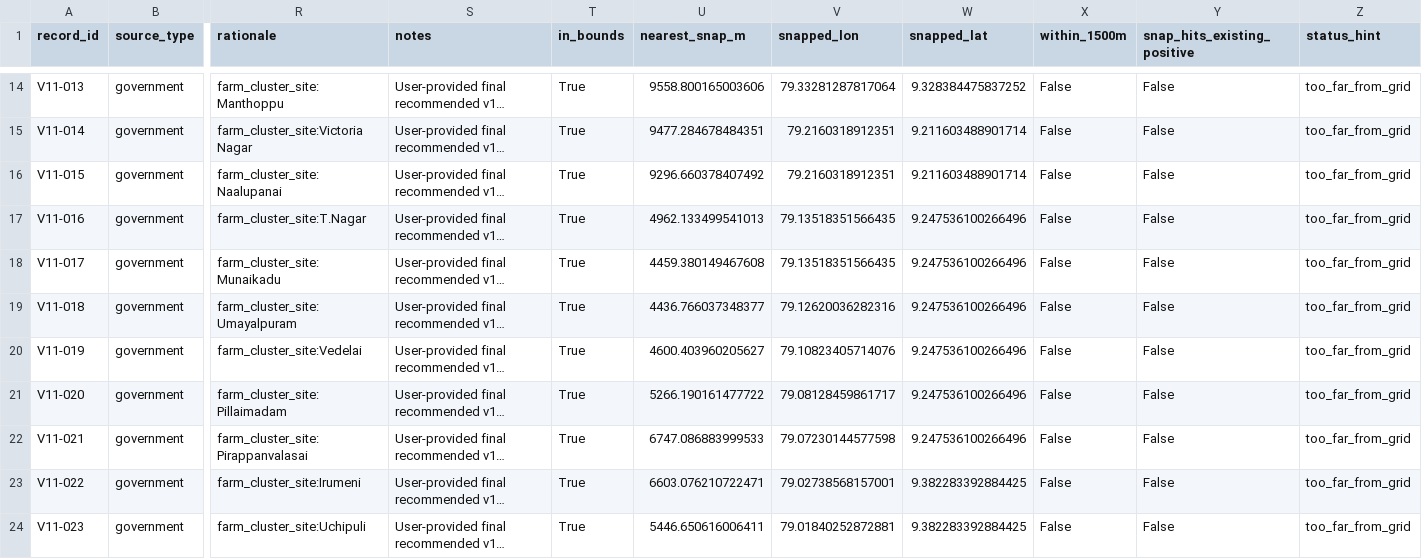
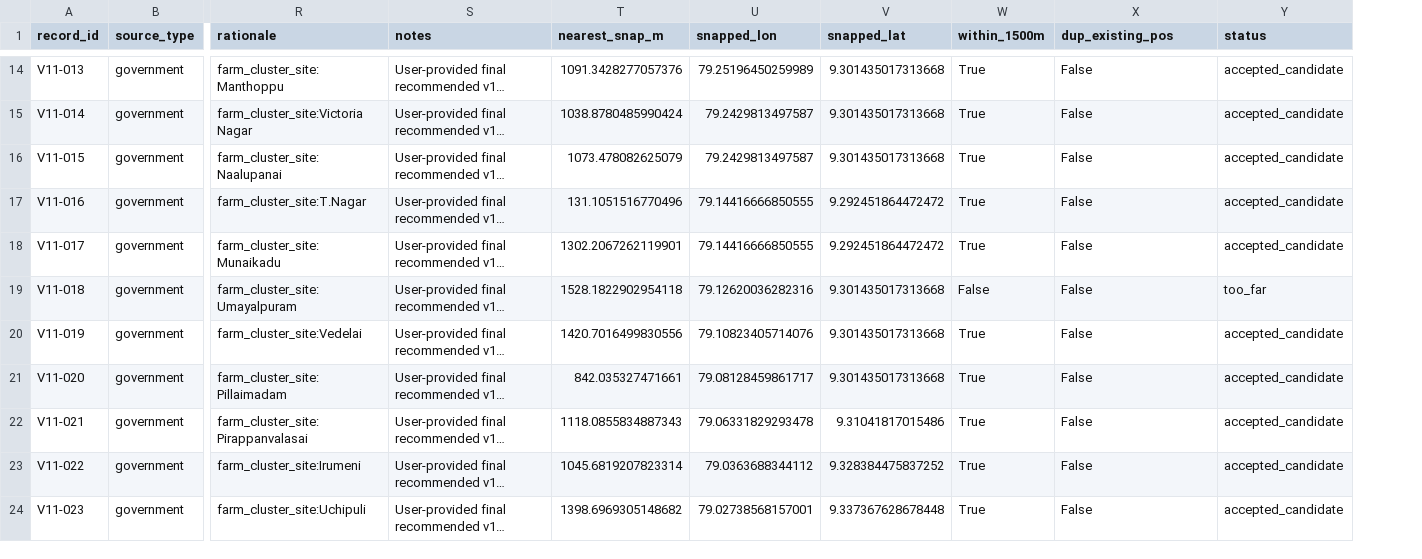
Before and after one commit to Anas18102004/Strong-Seaweed, a CSV file: data/tabular/v1_1_candidate_snap_diagnostics.csv, drawn as a sheet; only a part is shown, gaps mark what is left out; long unchanged cells end in …; removed rows and columns are numbered as before the commit, all else as after; the diff covers the shown part only; the diff names each change by its address in the sheet, - before the commit and + after, or states it on an @@ line.

```diff
--- a/data/tabular/v1_1_candidate_snap_diagnostics.csv
+++ b/data/tabular/v1_1_candidate_snap_diagnostics.csv
-column T (in_bounds), rows 14-24: all True
-column Z (status_hint), rows 14-24: all too_far_from_grid
+column Y (status), rows 14-24: accepted_candidate | accepted_candidate | accepted_candidate | accepted_candidate | accepted_candidate | too_far | accepted_candidate | accepted_candidate | accepted_candidate | accepted_candidate | accepted_candidate
-X1: snap_hits_existing_positive
+X1: dup_existing_pos
-T14 (nearest_snap_m): 9558.800165003606
+T14 (nearest_snap_m): 1091.3428277057376
-U14 (snapped_lon): 79.33281287817064
+U14 (snapped_lon): 79.25196450259989
-V14 (snapped_lat): 9.328384475837252
+V14 (snapped_lat): 9.301435017313668
-W14:W18 (within_1500m): False
+W14:W18 (within_1500m): True
-T15 (nearest_snap_m): 9477.284678484351
+T15 (nearest_snap_m): 1038.8780485990424
-U15:U16 (snapped_lon): 79.2160318912351
+U15:U16 (snapped_lon): 79.2429813497587
-V15:V16 (snapped_lat): 9.211603488901714
+V15:V16 (snapped_lat): 9.301435017313668
-T16 (nearest_snap_m): 9296.660378407492
+T16 (nearest_snap_m): 1073.478082625079
-T17 (nearest_snap_m): 4962.133499541013
+T17 (nearest_snap_m): 131.1051516770496
-U17:U18 (snapped_lon): 79.13518351566435
+U17:U18 (snapped_lon): 79.14416666850555
-V17:V18 (snapped_lat): 9.247536100266496
+V17:V18 (snapped_lat): 9.292451864472472
-T18 (nearest_snap_m): 4459.380149467608
+T18 (nearest_snap_m): 1302.2067262119901
-T19 (nearest_snap_m): 4436.766037348377
+T19 (nearest_snap_m): 1528.1822902954118
-V19:V21 (snapped_lat): 9.247536100266496
+V19:V21 (snapped_lat): 9.301435017313668
-T20 (nearest_snap_m): 4600.403960205627
+T20 (nearest_snap_m): 1420.7016499830556
-W20:W24 (within_1500m): False
+W20:W24 (within_1500m): True
-T21 (nearest_snap_m): 5266.190161477722
+T21 (nearest_snap_m): 842.035327471661
-T22 (nearest_snap_m): 6747.086883999533
+T22 (nearest_snap_m): 1118.0855834887343
-U22 (snapped_lon): 79.07230144577598
+U22 (snapped_lon): 79.06331829293478
-V22 (snapped_lat): 9.247536100266496
+V22 (snapped_lat): 9.31041817015486
-T23 (nearest_snap_m): 6603.076210722471
+T23 (nearest_snap_m): 1045.6819207823314
-U23 (snapped_lon): 79.02738568157001
+U23 (snapped_lon): 79.0363688344112
-V23 (snapped_lat): 9.382283392884425
+V23 (snapped_lat): 9.328384475837252
-T24 (nearest_snap_m): 5446.650616006411
+T24 (nearest_snap_m): 1398.6969305148682
-U24 (snapped_lon): 79.01840252872881
+U24 (snapped_lon): 79.02738568157001
-V24 (snapped_lat): 9.382283392884425
+V24 (snapped_lat): 9.337367628678448
```
Also changed, not shown: 40 edited cells elsewhere in this file, 2 other files.
